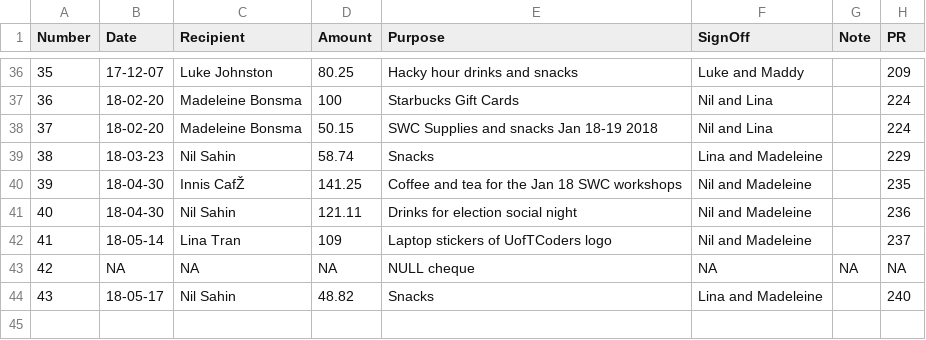
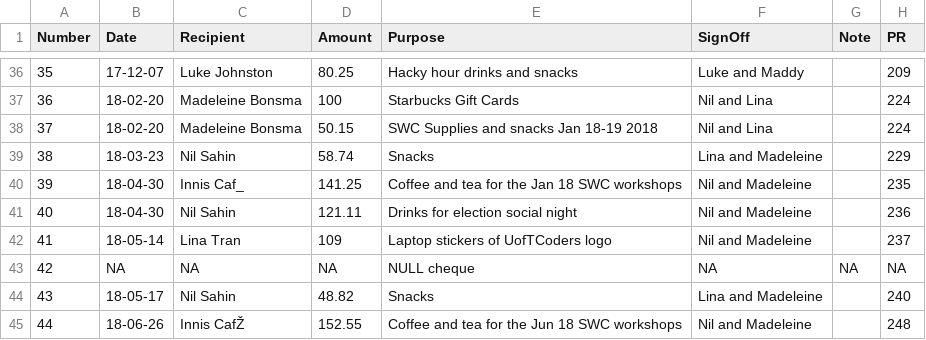
Before and after one commit to UofTCoders/council, a CSV file: treasurer/cheques/cheques.csv, drawn as a sheet; only a part is shown, gaps mark what is left out.

```diff
--- a/treasurer/cheques/cheques.csv
+++ b/treasurer/cheques/cheques.csv
@@ -39,3 +39,3 @@ Number,Date,Recipient,Amount,Purpose,SignOff,Note,PR
 38,18-03-23,Nil Sahin,58.74,Snacks,Lina and Madeleine,,229
-39,18-04-30,Innis CafŽ,141.25,Coffee and tea for the Jan 18 SWC workshops,Nil and Madeleine,,235
+39,18-04-30,Innis Caf_,141.25,Coffee and tea for the Jan 18 SWC workshops,Nil and Madeleine,,235
 40,18-04-30,Nil Sahin,121.11,Drinks for election social night,Nil and Madeleine,,236
@@ -44 +44,2 @@ Number,Date,Recipient,Amount,Purpose,SignOff,Note,PR
 43,18-05-17,Nil Sahin,48.82,Snacks,Lina and Madeleine,,240
+44,18-06-26,Innis CafŽ,152.55,Coffee and tea for the Jun 18 SWC workshops,Nil and Madeleine,,248
```
Also changed, not shown: treasurer/accounting.csv, 1 other file.
